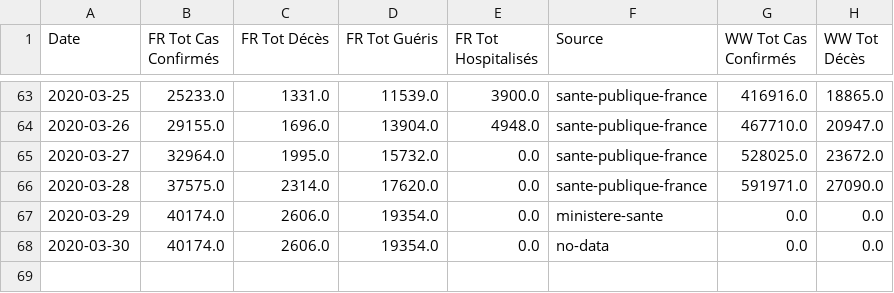
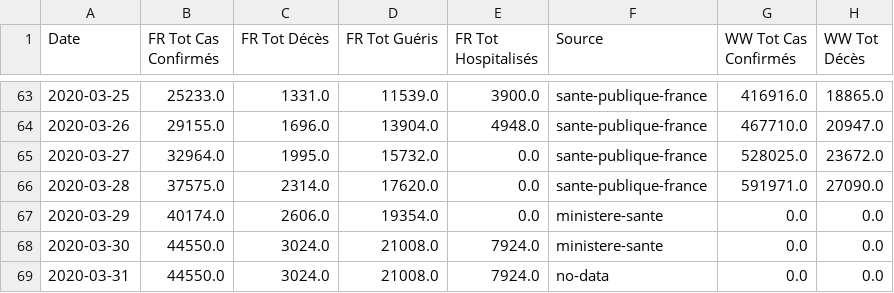
Before and after one commit to valparaizo/python_tutos, a CSV file: covid19/datafr.csv, drawn as a sheet; only a part is shown, gaps mark what is left out.

```diff
--- a/covid19/datafr.csv
+++ b/covid19/datafr.csv
@@ -67,2 +67,3 @@ Date,FR Tot Cas Confirmés,FR Tot Décès,FR Tot Guéris,FR Tot Hospitalisés,So
 2020-03-29,40174.0,2606.0,19354.0,0.0,ministere-sante,0.0,0.0
-2020-03-30,40174.0,2606.0,19354.0,0.0,no-data,0.0,0.0
+2020-03-30,44550.0,3024.0,21008.0,7924.0,ministere-sante,0.0,0.0
+2020-03-31,44550.0,3024.0,21008.0,7924.0,no-data,0.0,0.0
```
Also changed, not shown: 2 other files.
